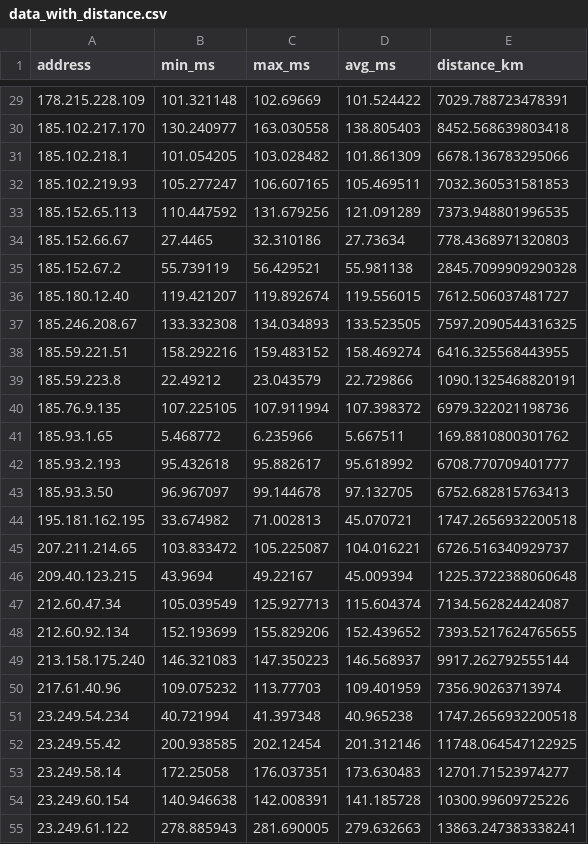
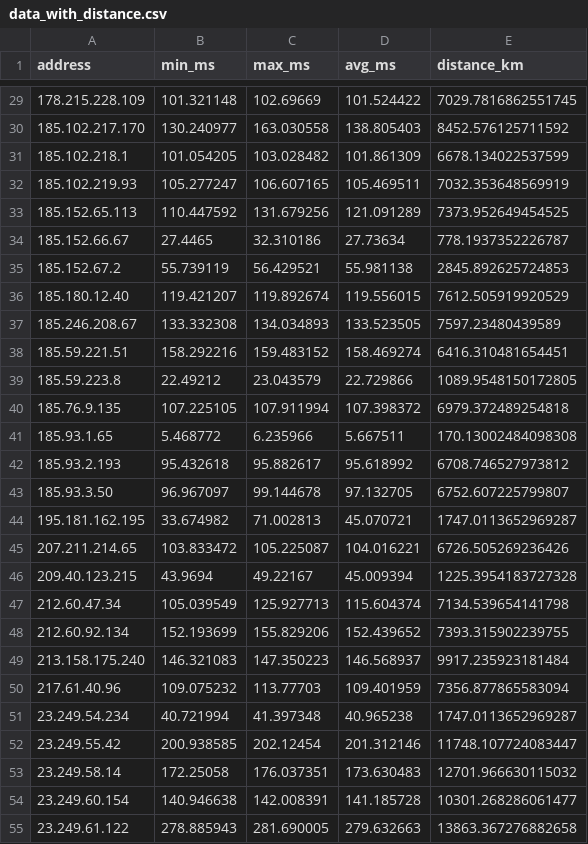
Before and after one commit to Abelgurung/networks_homework, a CSV file: data_with_distance.csv, drawn as a sheet; only a part is shown, gaps mark what is left out; the diff covers the shown part only.

```diff
--- a/data_with_distance.csv
+++ b/data_with_distance.csv
@@ -29,27 +29,27 @@ address,min_ms,max_ms,avg_ms,distance_km
-178.215.228.109,101.321148,102.69669,101.524422,7029.788723478391
-185.102.217.170,130.240977,163.030558,138.805403,8452.568639803418
-185.102.218.1,101.054205,103.028482,101.861309,6678.136783295066
-185.102.219.93,105.277247,106.607165,105.469511,7032.360531581853
-185.152.65.113,110.447592,131.679256,121.091289,7373.948801996535
-185.152.66.67,27.4465,32.310186,27.73634,778.4368971320803
-185.152.67.2,55.739119,56.429521,55.981138,2845.7099909290328
-185.180.12.40,119.421207,119.892674,119.556015,7612.506037481727
-185.246.208.67,133.332308,134.034893,133.523505,7597.2090544316325
-185.59.221.51,158.292216,159.483152,158.469274,6416.325568443955
-185.59.223.8,22.49212,23.043579,22.729866,1090.1325468820191
-185.76.9.135,107.225105,107.911994,107.398372,6979.322021198736
-185.93.1.65,5.468772,6.235966,5.667511,169.8810800301762
-185.93.2.193,95.432618,95.882617,95.618992,6708.770709401777
-185.93.3.50,96.967097,99.144678,97.132705,6752.682815763413
-195.181.162.195,33.674982,71.002813,45.070721,1747.2656932200518
-207.211.214.65,103.833472,105.225087,104.016221,6726.516340929737
-209.40.123.215,43.9694,49.22167,45.009394,1225.3722388060648
-212.60.47.34,105.039549,125.927713,115.604374,7134.562824424087
-212.60.92.134,152.193699,155.829206,152.439652,7393.5217624765655
-213.158.175.240,146.321083,147.350223,146.568937,9917.262792555144
-217.61.40.96,109.075232,113.77703,109.401959,7356.90263713974
-23.249.54.234,40.721994,41.397348,40.965238,1747.2656932200518
-23.249.55.42,200.938585,202.12454,201.312146,11748.064547122925
-23.249.58.14,172.25058,176.037351,173.630483,12701.71523974277
-23.249.60.154,140.946638,142.008391,141.185728,10300.99609725226
-23.249.61.122,278.885943,281.690005,279.632663,13863.247383338241
+178.215.228.109,101.321148,102.69669,101.524422,7029.7816862551745
+185.102.217.170,130.240977,163.030558,138.805403,8452.576125711592
+185.102.218.1,101.054205,103.028482,101.861309,6678.134022537599
+185.102.219.93,105.277247,106.607165,105.469511,7032.353648569919
+185.152.65.113,110.447592,131.679256,121.091289,7373.952649454525
+185.152.66.67,27.4465,32.310186,27.73634,778.1937352226787
+185.152.67.2,55.739119,56.429521,55.981138,2845.892625724853
+185.180.12.40,119.421207,119.892674,119.556015,7612.505919920529
+185.246.208.67,133.332308,134.034893,133.523505,7597.23480439589
+185.59.221.51,158.292216,159.483152,158.469274,6416.310481654451
+185.59.223.8,22.49212,23.043579,22.729866,1089.9548150172805
+185.76.9.135,107.225105,107.911994,107.398372,6979.372489254818
+185.93.1.65,5.468772,6.235966,5.667511,170.13002484098308
+185.93.2.193,95.432618,95.882617,95.618992,6708.746527973812
+185.93.3.50,96.967097,99.144678,97.132705,6752.607225799807
+195.181.162.195,33.674982,71.002813,45.070721,1747.0113652969287
+207.211.214.65,103.833472,105.225087,104.016221,6726.505269236426
+209.40.123.215,43.9694,49.22167,45.009394,1225.3954183727328
+212.60.47.34,105.039549,125.927713,115.604374,7134.539654141798
+212.60.92.134,152.193699,155.829206,152.439652,7393.315902239755
+213.158.175.240,146.321083,147.350223,146.568937,9917.235923181484
+217.61.40.96,109.075232,113.77703,109.401959,7356.877865583094
+23.249.54.234,40.721994,41.397348,40.965238,1747.0113652969287
+23.249.55.42,200.938585,202.12454,201.312146,11748.107724083447
+23.249.58.14,172.25058,176.037351,173.630483,12701.966630115032
+23.249.60.154,140.946638,142.008391,141.185728,10301.268286061477
+23.249.61.122,278.885943,281.690005,279.632663,13863.367276882658
```
Also changed, not shown: 138 edited cells elsewhere in this file, 2 other files.
